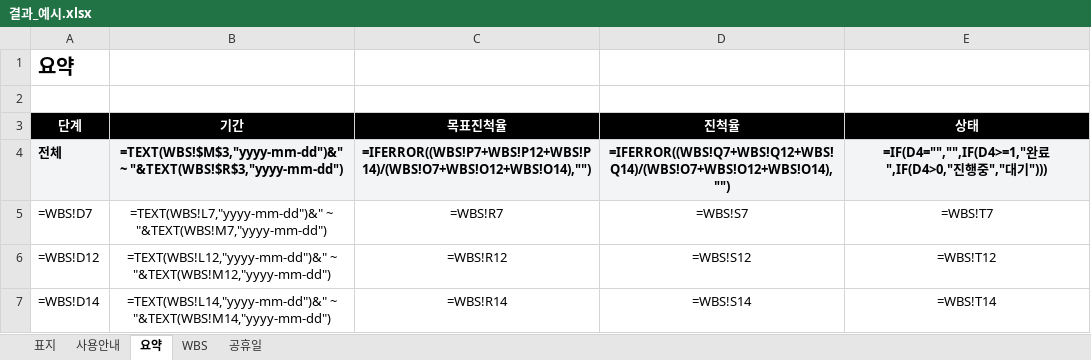
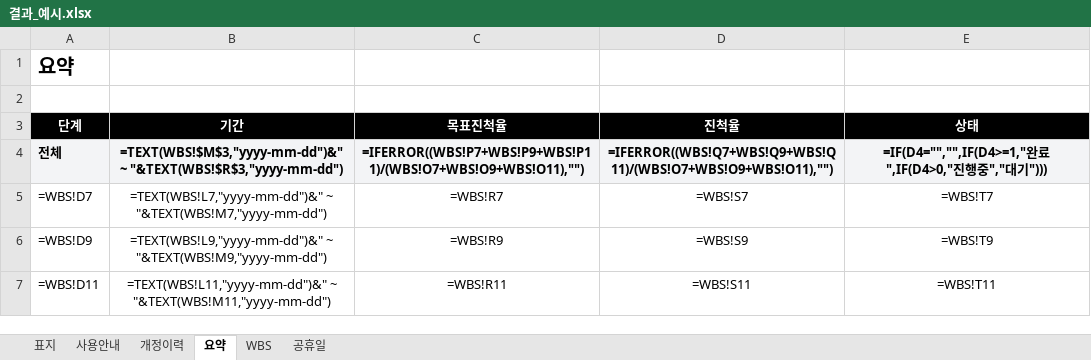
Before and after one commit to jieun994/zinis_claude_skills, an Excel workbook: skills/wbs-generator/samples/결과_예시.xlsx, sheet 요약, drawn as a sheet; values as stored, in another font and other column widths than the file's, no borders; formulas without a stored value are shown as written; removed rows and columns are numbered as before the commit, all else as after; the diff names each change by its address in the sheet, - before the commit and + after, or states it on an @@ line.

```diff
--- a/skills/wbs-generator/samples/결과_예시.xlsx (sheet 요약)
+++ b/skills/wbs-generator/samples/결과_예시.xlsx (sheet 요약)
+sheet tab: 개정이력
-C4 (목표진척율): =IFERROR((WBS!P7+WBS!P12+WBS!P14)/(WBS!O7+WBS!O12+WBS!O14),"")
+C4 (목표진척율): =IFERROR((WBS!P7+WBS!P9+WBS!P11)/(WBS!O7+WBS!O9+WBS!O11),"")
-D4 (진척율): =IFERROR((WBS!Q7+WBS!Q12+WBS!Q14)/(WBS!O7+WBS!O12+WBS!O14),"")
+D4 (진척율): =IFERROR((WBS!Q7+WBS!Q9+WBS!Q11)/(WBS!O7+WBS!O9+WBS!O11),"")
-row 6: =WBS!D12 | =TEXT(WBS!L12,"yyyy-mm-dd")&" ~ "&TEXT(WBS!M12,"yyyy-mm-dd") | =WBS!R12 | =WBS!S12 | =WBS!T12
+row 6: =WBS!D9 | =TEXT(WBS!L9,"yyyy-mm-dd")&" ~ "&TEXT(WBS!M9,"yyyy-mm-dd") | =WBS!R9 | =WBS!S9 | =WBS!T9
-A7 (단계): =WBS!D14
+A7 (단계): =WBS!D11
-B7 (기간): =TEXT(WBS!L14,"yyyy-mm-dd")&" ~ "&TEXT(WBS!M14,"yyyy-mm-dd")
+B7 (기간): =TEXT(WBS!L11,"yyyy-mm-dd")&" ~ "&TEXT(WBS!M11,"yyyy-mm-dd")
-C7 (목표진척율): =WBS!R14
+C7 (목표진척율): =WBS!R11
-D7 (진척율): =WBS!S14
+D7 (진척율): =WBS!S11
-E7 (상태): =WBS!T14
+E7 (상태): =WBS!T11
```
Also changed, not shown: sheet WBS, sheet 사용안내, hidden cells, skills/wbs-generator/template/WBS_template.xlsx, 3 other files.
